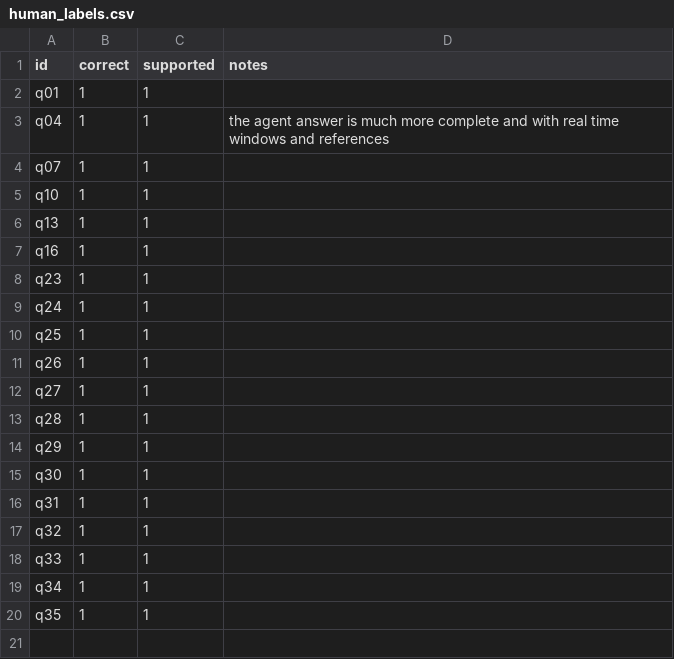
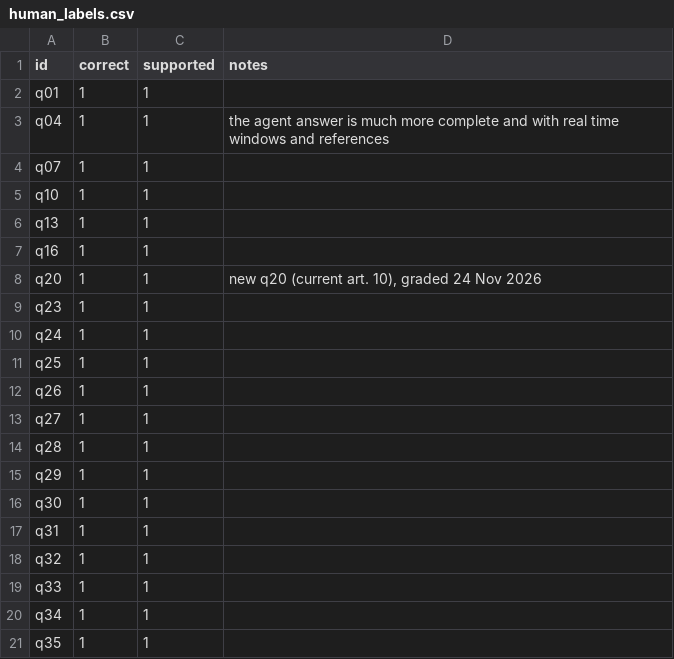
Before and after one commit to ami232/daiist-assignment-3, a CSV file: eval/human_labels.csv, drawn as a sheet.

```diff
--- a/eval/human_labels.csv
+++ b/eval/human_labels.csv
@@ -7,2 +7,3 @@ q13,1,1,
 q16,1,1,
+q20,1,1,"new q20 (current art. 10), graded 24 Nov 2026"
 q23,1,1,
```
Also changed, not shown: eval/results.csv, 8 other files.
